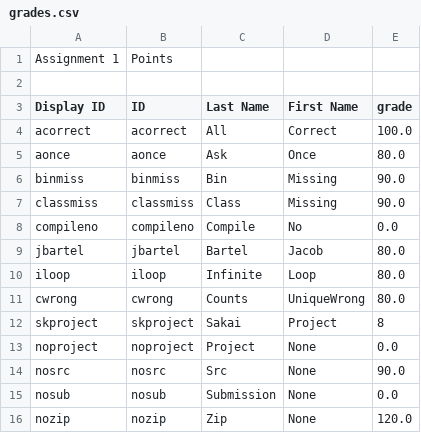
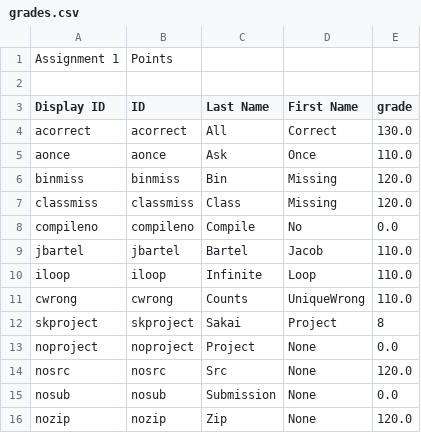
Before and after one commit to jarvisxiong/Grader, a CSV file: Test Data/Test 110 F13 Assignments/Assignment3/grades.csv, drawn as a sheet.

```diff
--- a/Test Data/Test 110 F13 Assignments/Assignment3/grades.csv
+++ b/Test Data/Test 110 F13 Assignments/Assignment3/grades.csv
@@ -3,13 +3,13 @@ Assignment 1,Points,,,
 Display ID,ID,Last Name,First Name,grade
-acorrect,acorrect,All,Correct,100.0
-aonce,aonce,Ask,Once,80.0
-binmiss,binmiss,Bin,Missing,90.0
-classmiss,classmiss,Class,Missing,90.0
+acorrect,acorrect,All,Correct,130.0
+aonce,aonce,Ask,Once,110.0
+binmiss,binmiss,Bin,Missing,120.0
+classmiss,classmiss,Class,Missing,120.0
 compileno,compileno,Compile,No,0.0
-jbartel,jbartel,Bartel,Jacob,80.0
-iloop,iloop,Infinite,Loop,80.0
-cwrong,cwrong,Counts,UniqueWrong,80.0
+jbartel,jbartel,Bartel,Jacob,110.0
+iloop,iloop,Infinite,Loop,110.0
+cwrong,cwrong,Counts,UniqueWrong,110.0
 skproject,skproject,Sakai,Project,8
 noproject,noproject,Project,None,0.0
-nosrc,nosrc,Src,None,90.0
+nosrc,nosrc,Src,None,120.0
 nosub,nosub,Submission,None,0.0
```
Also changed, not shown: 5 other files.
